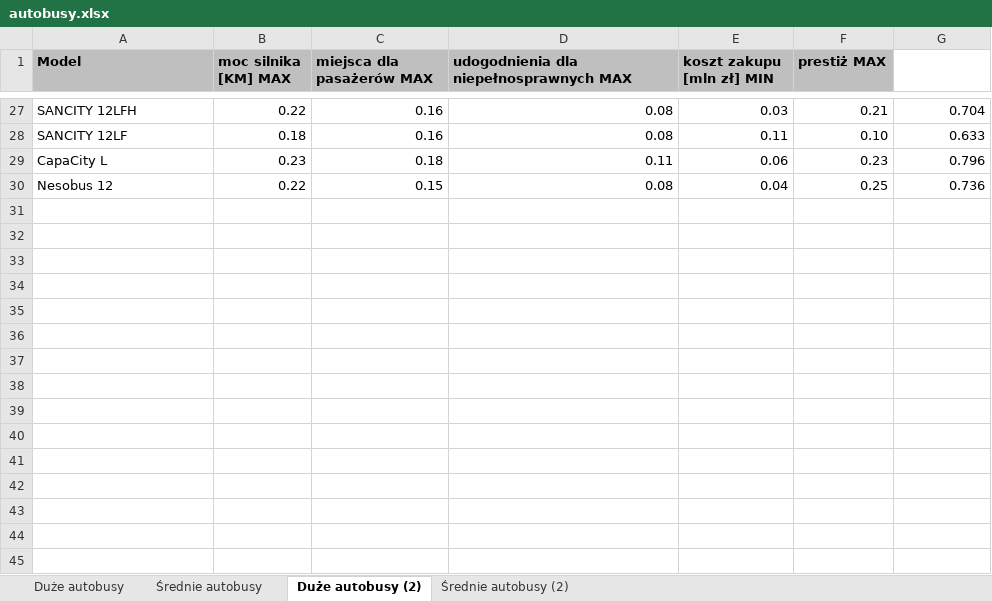
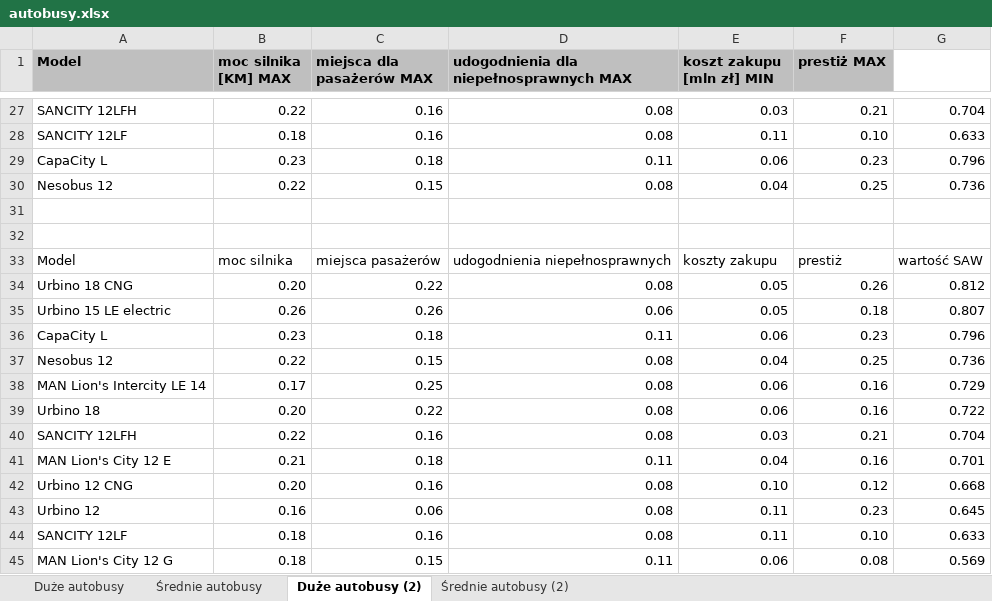
Before and after one commit to UEkat-squad/BO_Autobusy, an Excel workbook: autobusy.xlsx, sheet Duże autobusy (2), drawn as a sheet; only a part is shown, gaps mark what is left out; values as stored, in another font and other column widths than the file's, no borders; the diff names each change by its address in the sheet, - before the commit and + after, or states it on an @@ line.

Commit message:
dane autobusów + analiza SAW + tabele przestawne

```diff
--- a/autobusy.xlsx (sheet Duże autobusy (2))
+++ b/autobusy.xlsx (sheet Duże autobusy (2))
+row 31: (empty)
+row 32: (empty)
+row 33: Model | moc silnika | miejsca pasażerów | udogodnienia niepełnosprawnych | koszty zakupu | prestiż | wartość SAW
+row 34: Urbino 18 CNG | 0.20 | 0.22 | 0.08 | 0.05 | 0.26 | 0.812
+row 35: Urbino 15 LE electric | 0.26 | 0.26 | 0.06 | 0.05 | 0.18 | 0.807
+row 36: CapaCity L | 0.23 | 0.18 | 0.11 | 0.06 | 0.23 | 0.796
+row 37: Nesobus 12 | 0.22 | 0.15 | 0.08 | 0.04 | 0.25 | 0.736
+row 38: MAN Lion's Intercity LE 14 | 0.17 | 0.25 | 0.08 | 0.06 | 0.16 | 0.729
+row 39: Urbino 18 | 0.20 | 0.22 | 0.08 | 0.06 | 0.16 | 0.722
+row 40: SANCITY 12LFH | 0.22 | 0.16 | 0.08 | 0.03 | 0.21 | 0.704
+row 41: MAN Lion's City 12 E | 0.21 | 0.18 | 0.11 | 0.04 | 0.16 | 0.701
+row 42: Urbino 12 CNG | 0.20 | 0.16 | 0.08 | 0.10 | 0.12 | 0.668
+row 43: Urbino 12 | 0.16 | 0.06 | 0.08 | 0.11 | 0.23 | 0.645
+row 44: SANCITY 12LF | 0.18 | 0.16 | 0.08 | 0.11 | 0.10 | 0.633
+row 45: MAN Lion's City 12 G | 0.18 | 0.15 | 0.11 | 0.06 | 0.08 | 0.569
```
Also changed, not shown: sheet Średnie autobusy (2).
